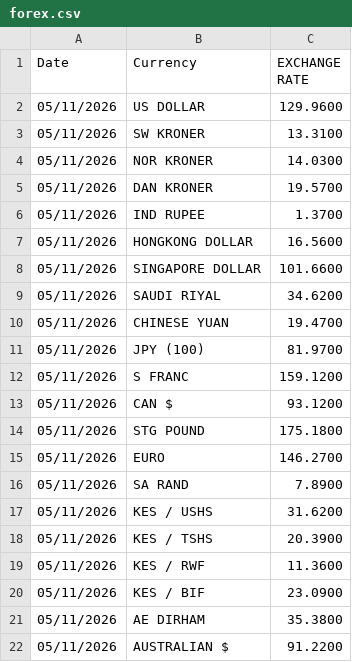
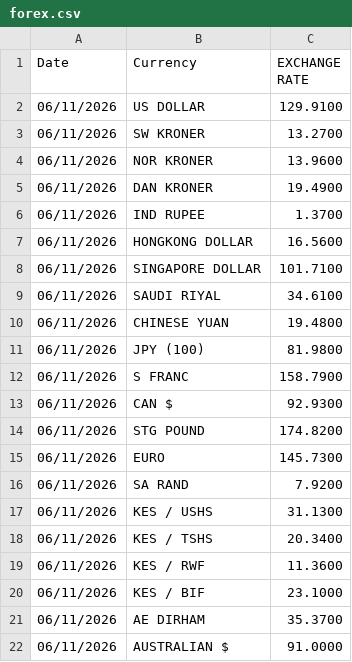
Before and after one commit to bengula/BengulaLive, a CSV file: Bengula-Jacob/data/forex.csv, drawn as a sheet.

```diff
--- a/Bengula-Jacob/data/forex.csv
+++ b/Bengula-Jacob/data/forex.csv
@@ -1,22 +1,22 @@
 "Date","Currency","EXCHANGE RATE"
-"05/11/2026","US DOLLAR","129.9600"
-"05/11/2026","SW KRONER","13.3100"
-"05/11/2026","NOR KRONER","14.0300"
-"05/11/2026","DAN KRONER","19.5700"
-"05/11/2026","IND RUPEE","1.3700"
-"05/11/2026","HONGKONG DOLLAR","16.5600"
-"05/11/2026","SINGAPORE DOLLAR","101.6600"
-"05/11/2026","SAUDI RIYAL","34.6200"
-"05/11/2026","CHINESE YUAN","19.4700"
-"05/11/2026","JPY (100)","81.9700"
-"05/11/2026","S FRANC","159.1200"
-"05/11/2026","CAN $","93.1200"
-"05/11/2026","STG POUND","175.1800"
-"05/11/2026","EURO","146.2700"
-"05/11/2026","SA RAND","7.8900"
-"05/11/2026","KES / USHS","31.6200"
-"05/11/2026","KES / TSHS","20.3900"
-"05/11/2026","KES / RWF","11.3600"
-"05/11/2026","KES / BIF","23.0900"
-"05/11/2026","AE DIRHAM","35.3800"
-"05/11/2026","AUSTRALIAN $","91.2200"
+"06/11/2026","US DOLLAR","129.9100"
+"06/11/2026","SW KRONER","13.2700"
+"06/11/2026","NOR KRONER","13.9600"
+"06/11/2026","DAN KRONER","19.4900"
+"06/11/2026","IND RUPEE","1.3700"
+"06/11/2026","HONGKONG DOLLAR","16.5600"
+"06/11/2026","SINGAPORE DOLLAR","101.7100"
+"06/11/2026","SAUDI RIYAL","34.6100"
+"06/11/2026","CHINESE YUAN","19.4800"
+"06/11/2026","JPY (100)","81.9800"
+"06/11/2026","S FRANC","158.7900"
+"06/11/2026","CAN $","92.9300"
+"06/11/2026","STG POUND","174.8200"
+"06/11/2026","EURO","145.7300"
+"06/11/2026","SA RAND","7.9200"
+"06/11/2026","KES / USHS","31.1300"
+"06/11/2026","KES / TSHS","20.3400"
+"06/11/2026","KES / RWF","11.3600"
+"06/11/2026","KES / BIF","23.1000"
+"06/11/2026","AE DIRHAM","35.3700"
+"06/11/2026","AUSTRALIAN $","91.0000"
```
Also changed, not shown: Bengula-Jacob/data/key-rates.csv.
